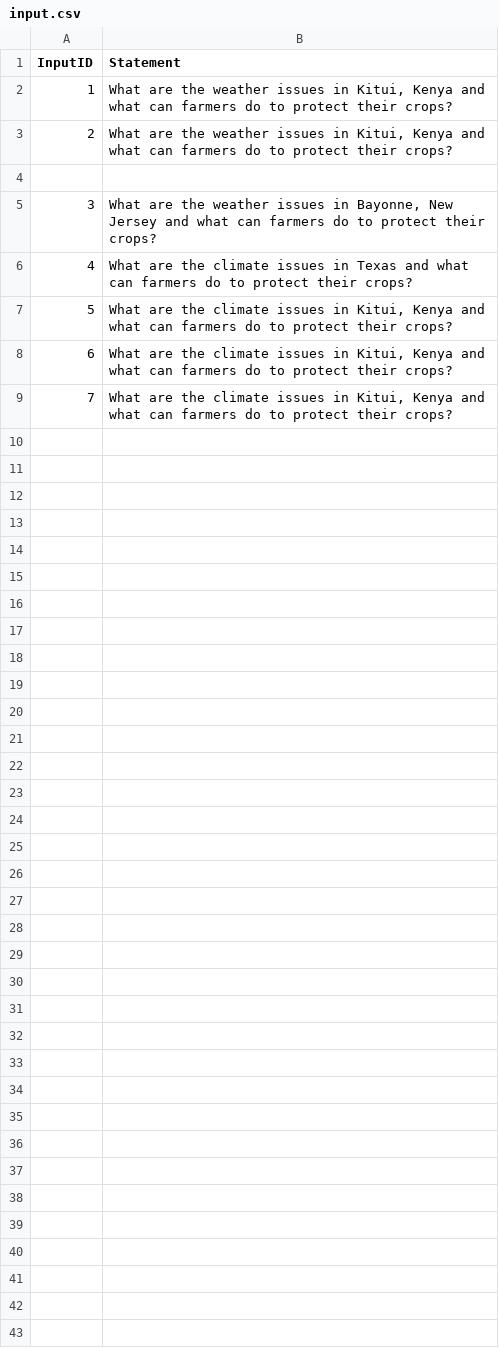
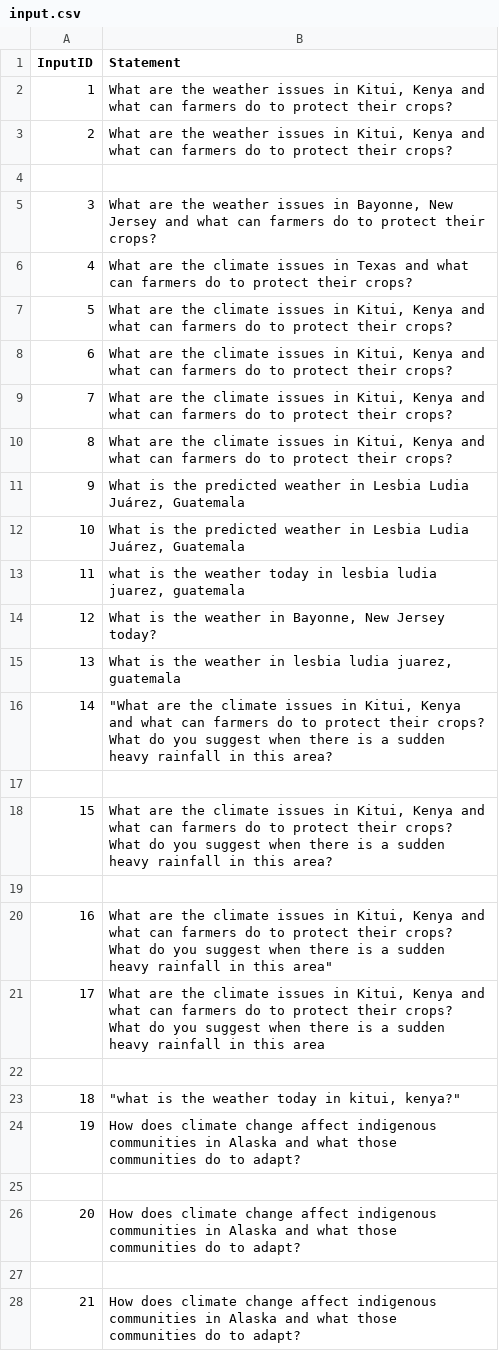
Before and after one commit to ncantonjos04/climateAgent, a CSV file: input.csv, drawn as a sheet.

```diff
--- a/input.csv
+++ b/input.csv
@@ -9 +9,20 @@ InputID,Statement
 7,"What are the climate issues in Kitui, Kenya and what can farmers do to protect their crops?"
+8,"What are the climate issues in Kitui, Kenya and what can farmers do to protect their crops?"
+9,"What is the predicted weather in Lesbia Ludia Juárez, Guatemala"
+10,"What is the predicted weather in Lesbia Ludia Juárez, Guatemala"
+11,"what is the weather today in lesbia ludia juarez, guatemala"
+12,"What is the weather in Bayonne, New Jersey today?"
+13,"What is the weather in lesbia ludia juarez, guatemala"
+14,"""What are the climate issues in Kitui, Kenya and what can farmers do to protect their crops? What do you suggest when there is a sudden heavy rainfall in this area?"
+
+15,"What are the climate issues in Kitui, Kenya and what can farmers do to protect their crops? What do you suggest when there is a sudden heavy rainfall in this area?"
+
+16,"What are the climate issues in Kitui, Kenya and what can farmers do to protect their crops? What do you suggest when there is a sudden heavy rainfall in this area"""
+17,"What are the climate issues in Kitui, Kenya and what can farmers do to protect their crops? What do you suggest when there is a sudden heavy rainfall in this area"
+
+18,"""what is the weather today in kitui, kenya?"""
+19,How does climate change affect indigenous communities in Alaska and what those communities do to adapt?
+
+20,How does climate change affect indigenous communities in Alaska and what those communities do to adapt?
+
+21,How does climate change affect indigenous communities in Alaska and what those communities do to adapt?
```
Also changed, not shown: 5 other files.
